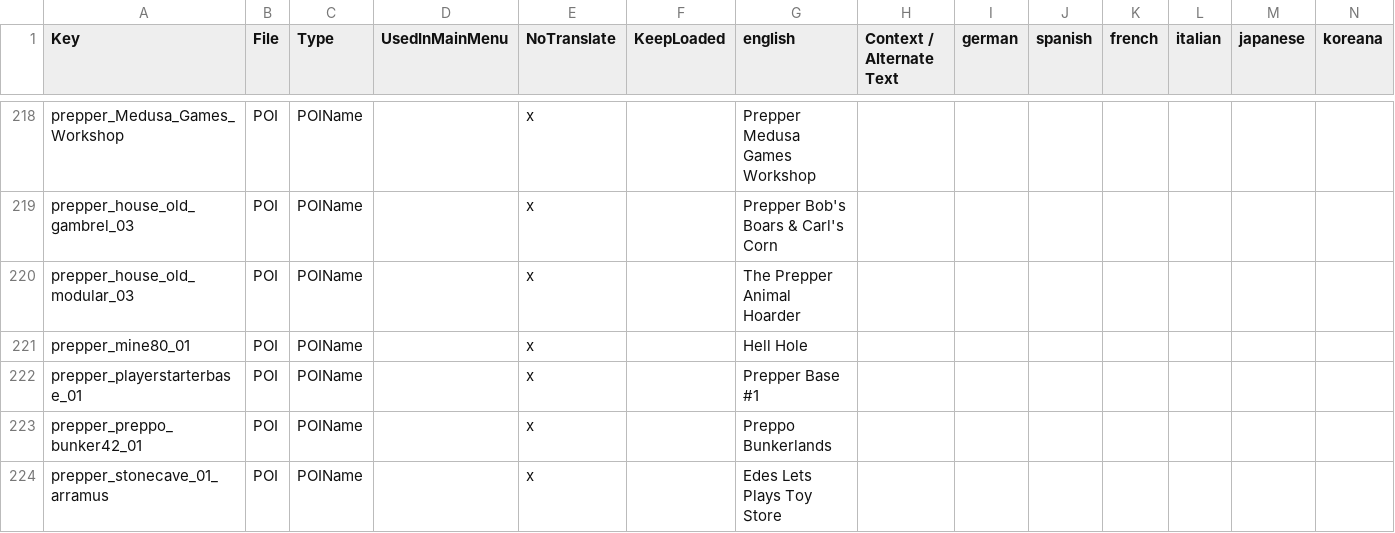
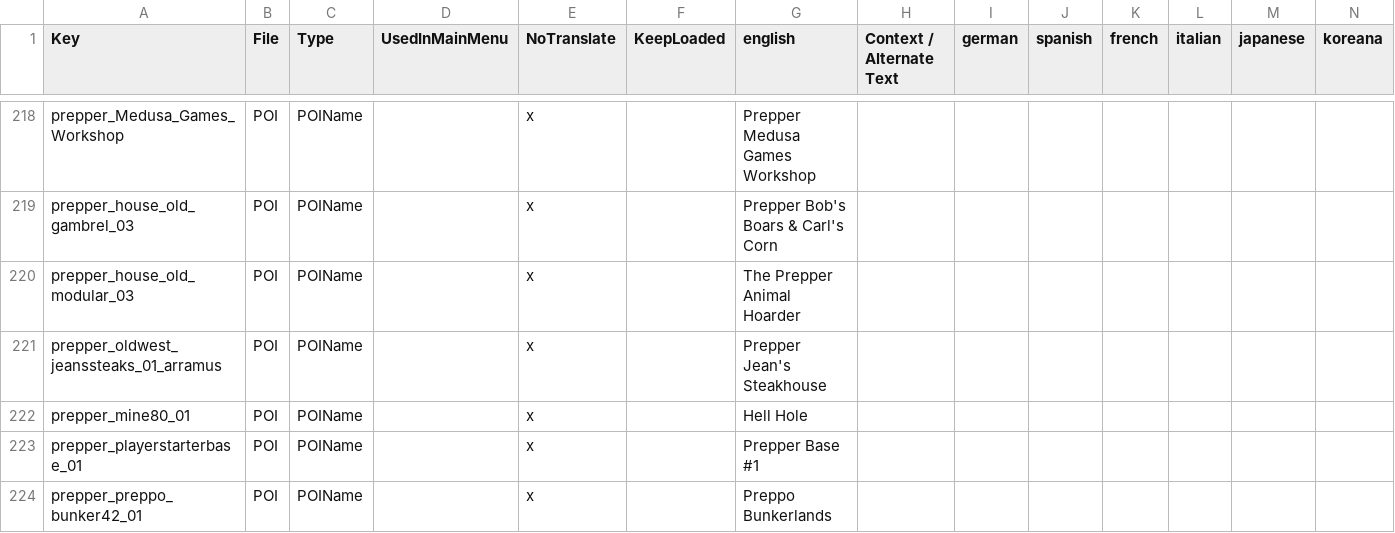
Before and after one commit to arramus/V3-Preppocalypse, a CSV file: Mods/V3-Preppocalypse/Config/Localization.csv, drawn as a sheet; only a part is shown, gaps mark what is left out; the shorter side is filled out with more unchanged rows; rows hold the shown columns only; the diff names each change by its address in the sheet, - before the commit and + after, or states it on an @@ line.

Commit message:
Update
- Adding 11 more custom Wandering Horde Groups to replace default Groups
- Adding a Prepper Mixed Burnt Entities Spawn Group for POIs and Wandering Horde
- Adding Prepper Jean's Steakhouse variant

```diff
--- a/Mods/V3-Preppocalypse/Config/Localization.csv
+++ b/Mods/V3-Preppocalypse/Config/Localization.csv
+row 221: prepper_oldwest_jeanssteaks_01_arramus | POI | POIName |  | x |  | Prepper Jean's Steakhouse
```
Also changed, not shown: 9 other files.
